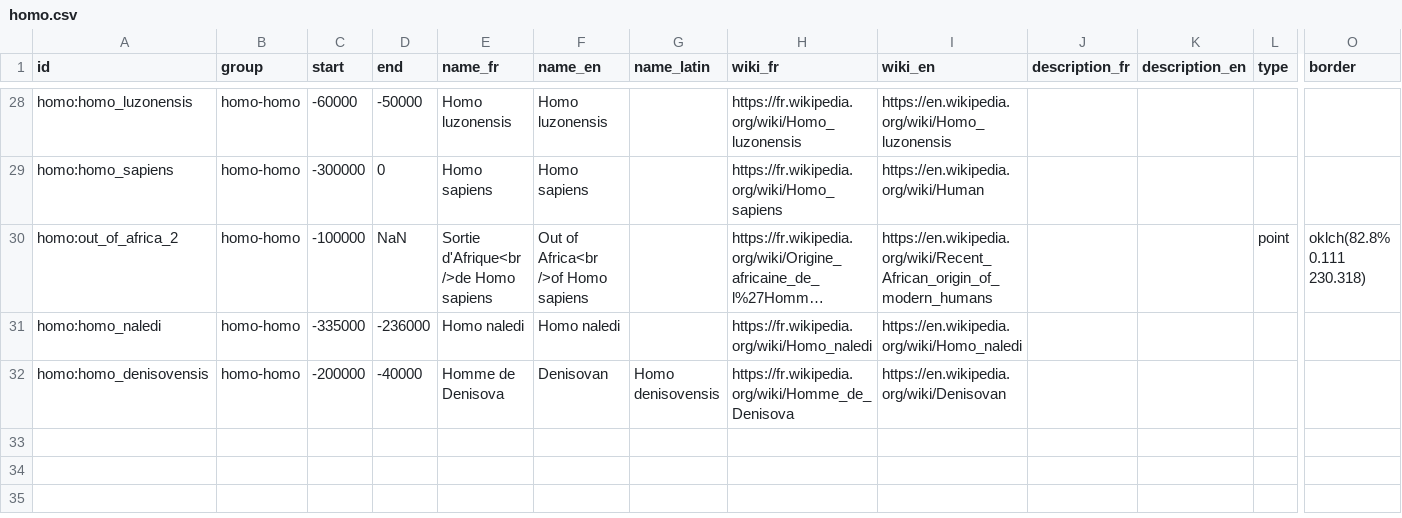
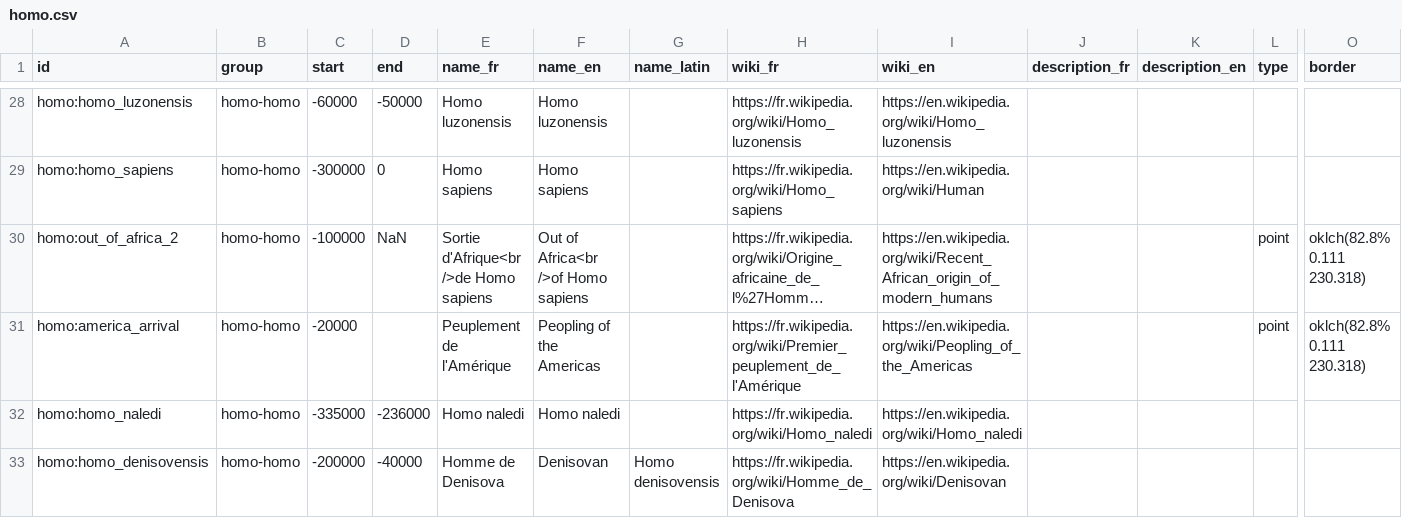
Before and after one commit to Yago/temporus, a CSV file: src/data/sources/homo.csv, drawn as a sheet; only a part is shown, gaps mark what is left out; long unchanged cells end in …; rows hold the shown columns only; the diff names each change by its address in the sheet, - before the commit and + after, or states it on an @@ line.

Commit message:
✨ expand timeline datasets and icon catalog
-  Add a new 'megaliths' timeline with regional groups for Africa, Middle East, Europe, Asia, North America, South America, and Oceania.
-  Include 'megaliths' in the main data index for items, parent groups, and nested groups.
-  Add a new 'megaliths' tab configuration to settings.
-  Extend the 'sapiens' timeline to include the 'innovations' group.
-  Add 'Peopling of the Americas' to the Homo dataset.
-  Expand the innovations dataset with major milestones from agriculture to deep learning.
-  Add new SVG icons for the expanded innovations dataset.
-  Regenerate the public icon sprite to include the new icons.
-  Add a new 'rome-invasions' group to Rome and include invasion events in the Rome dataset.
-  Add Rome invasion labels to English and French locales.
-  Add megalith labels and regional translations to English and French locales.

```diff
--- a/src/data/sources/homo.csv
+++ b/src/data/sources/homo.csv
+row 31: homo:america_arrival | homo-homo | -20000 |  | Peuplement de l'Amérique | Peopling of the Americas |  | https://fr.wikipedia.org/wiki/Premier_peuplement_de_l'Amérique | https://en.wikipedia.org/wiki/Peopling_of_the_Americas |  |  | point | oklch(82.8% 0.111 230.318)
```
Also changed, not shown: src/data/sources/rome.csv, 41 other files.
